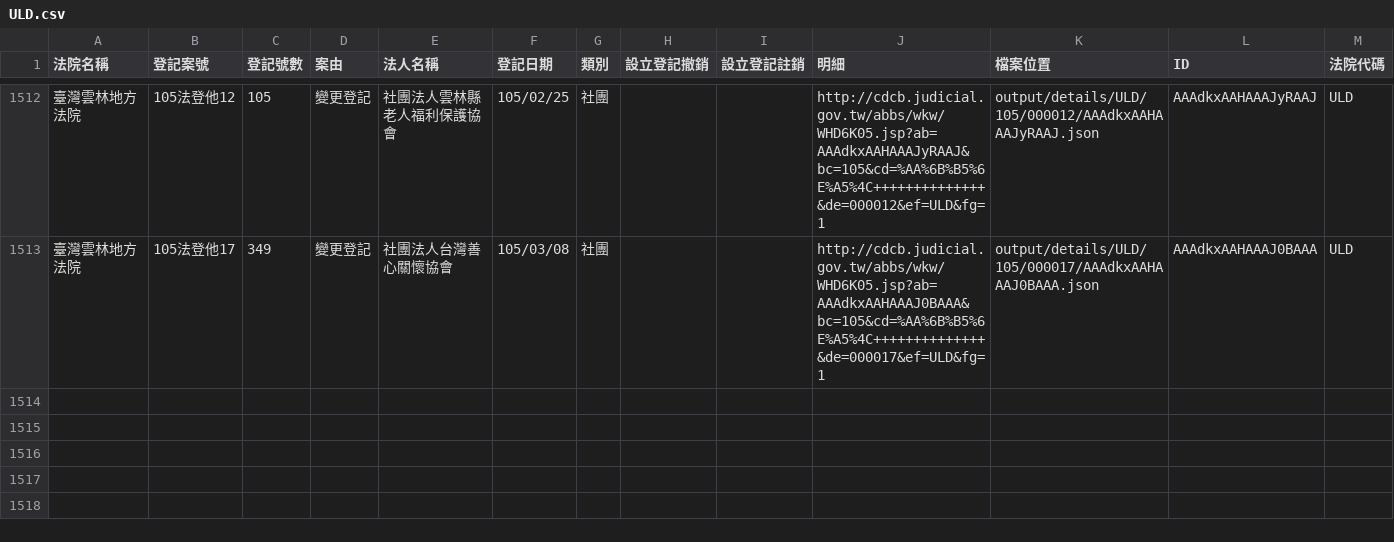
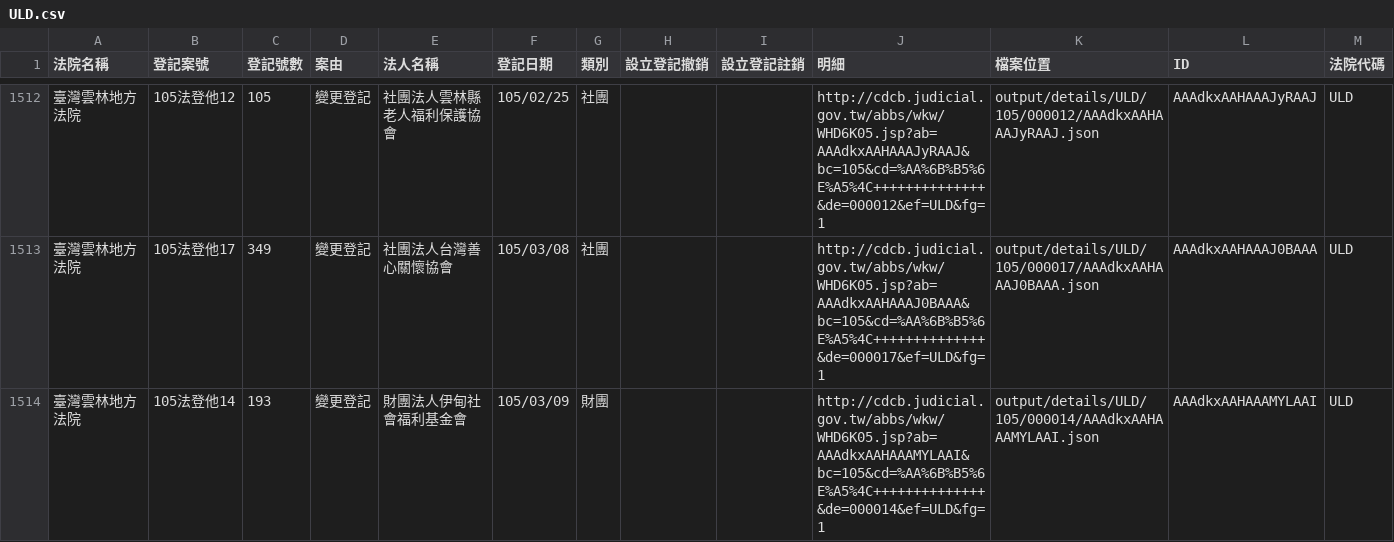
Before and after one commit to taichunmin/foundationtw, a CSV file: output/lists/ULD.csv, drawn as a sheet; only a part is shown, gaps mark what is left out.

Commit message:
update datasets @ 2016-03-12 02:00:02

```diff
--- a/output/lists/ULD.csv
+++ b/output/lists/ULD.csv
@@ -1513 +1513,2 @@
 臺灣雲林地方法院,105法登他17,349,變更登記,社團法人台灣善心關懷協會,105/03/08,社團,,,http://cdcb.judicial.gov.tw/abbs/wkw/WHD6K05.jsp?ab=AAAdkxAAHAAAJ0BAAA&bc=105&cd=%AA%6B%B5%6E%A5%4C++++++++++++++&de=000017&ef=ULD&fg=1,output/details/ULD/105/000017/AAAdkxAAHAAAJ0BAAA.json,AAAdkxAAHAAAJ0BAAA,ULD
+臺灣雲林地方法院,105法登他14,193,變更登記,財團法人伊甸社會福利基金會,105/03/09,財團,,,http://cdcb.judicial.gov.tw/abbs/wkw/WHD6K05.jsp?ab=AAAdkxAAHAAAMYLAAI&bc=105&cd=%AA%6B%B5%6E%A5%4C++++++++++++++&de=000014&ef=ULD&fg=1,output/details/ULD/105/000014/AAAdkxAAHAAAMYLAAI.json,AAAdkxAAHAAAMYLAAI,ULD
```
Also changed, not shown: 28 other files.
